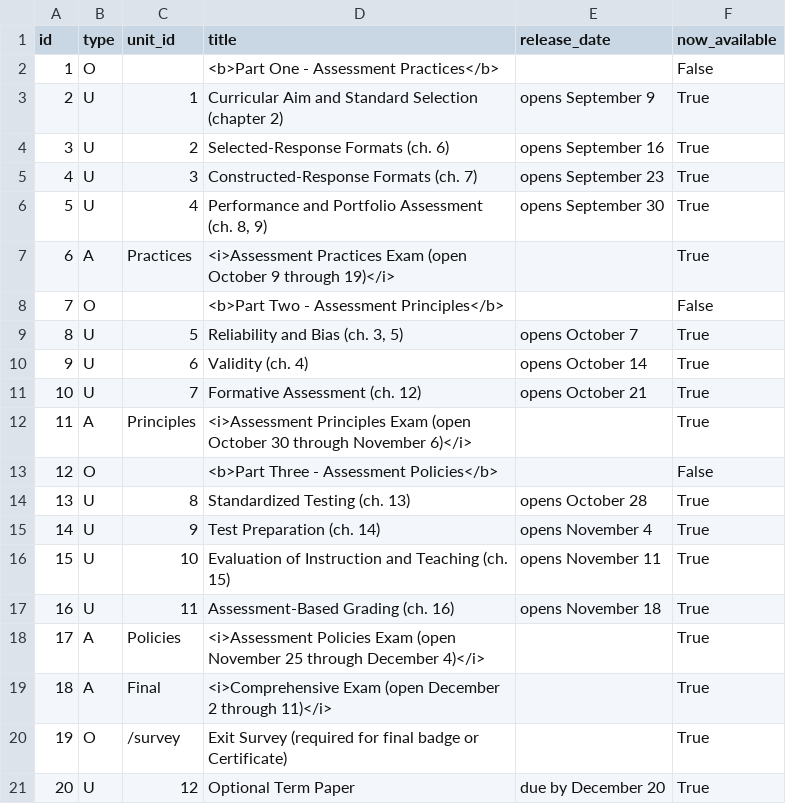
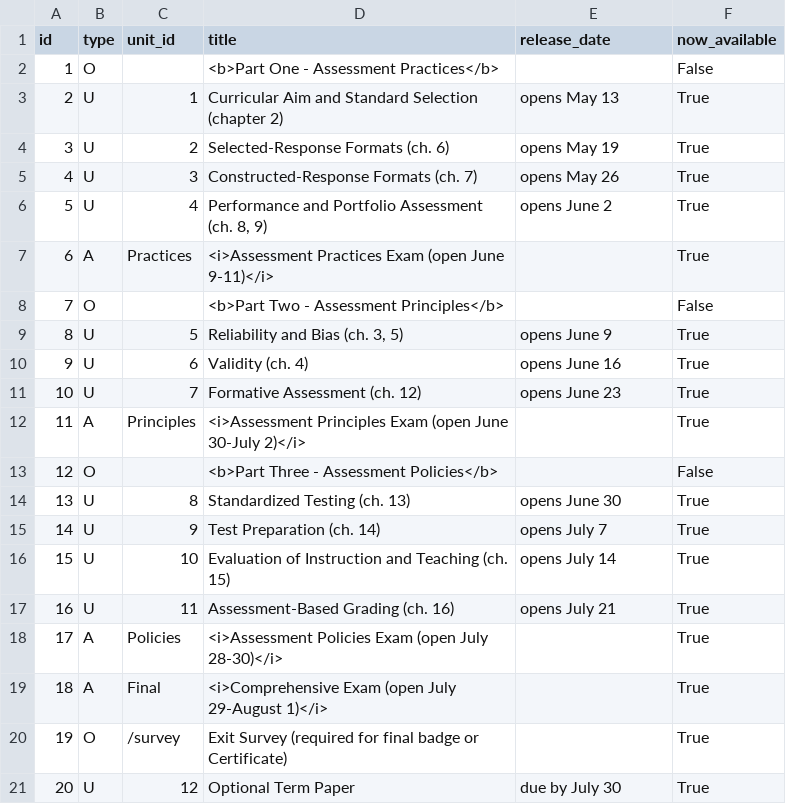
Before and after one commit to twiffy/eabooc, a CSV file: coursebuilder/data/unit.csv, drawn as a sheet.

Commit message:
Add correct dates for summer class

```diff
--- a/coursebuilder/data/unit.csv
+++ b/coursebuilder/data/unit.csv
@@ -2,20 +2,20 @@ id,type,unit_id,title,release_date,now_available
 1,O,,<b>Part One - Assessment Practices</b>,,False
-2,U,1,Curricular Aim and Standard Selection (chapter 2),opens September 9,True
-3,U,2,Selected-Response Formats (ch. 6),opens September 16,True
-4,U,3,Constructed-Response Formats (ch. 7),opens September 23,True
-5,U,4,"Performance and Portfolio Assessment (ch. 8, 9)",opens September 30,True
-6,A,Practices,<i>Assessment Practices Exam (open October 9 through 19)</i>,,True
+2,U,1,Curricular Aim and Standard Selection (chapter 2),opens May 13,True
+3,U,2,Selected-Response Formats (ch. 6),opens May 19,True
+4,U,3,Constructed-Response Formats (ch. 7),opens May 26,True
+5,U,4,"Performance and Portfolio Assessment (ch. 8, 9)",opens June 2,True
+6,A,Practices,<i>Assessment Practices Exam (open June 9-11)</i>,,True
 7,O,,<b>Part Two - Assessment Principles</b>,,False
-8,U,5,"Reliability and Bias (ch. 3, 5)",opens October 7,True
-9,U,6,Validity (ch. 4),opens October 14,True
-10,U,7,Formative Assessment (ch. 12),opens October 21,True
-11,A,Principles,<i>Assessment Principles Exam (open October 30 through November 6)</i>,,True
+8,U,5,"Reliability and Bias (ch. 3, 5)",opens June 9,True
+9,U,6,Validity (ch. 4),opens June 16,True
+10,U,7,Formative Assessment (ch. 12),opens June 23,True
+11,A,Principles,<i>Assessment Principles Exam (open June 30-July 2)</i>,,True
 12,O,,<b>Part Three - Assessment Policies</b>,,False
-13,U,8,Standardized Testing (ch. 13),opens October 28,True
-14,U,9,Test Preparation (ch. 14),opens November 4,True
-15,U,10,Evaluation of Instruction and Teaching (ch. 15),opens November 11,True
-16,U,11,Assessment-Based Grading (ch. 16),opens November 18,True
-17,A,Policies,<i>Assessment Policies Exam (open November 25 through December 4)</i>,,True
-18,A,Final,<i>Comprehensive Exam (open December 2 through 11)</i>,,True
+13,U,8,Standardized Testing (ch. 13),opens June 30,True
+14,U,9,Test Preparation (ch. 14),opens July 7,True
+15,U,10,Evaluation of Instruction and Teaching (ch. 15),opens July 14,True
+16,U,11,Assessment-Based Grading (ch. 16),opens July 21,True
+17,A,Policies,<i>Assessment Policies Exam (open July 28-30)</i>,,True
+18,A,Final,<i>Comprehensive Exam (open July 29-August 1)</i>,,True
 19,O,/survey,Exit Survey (required for final badge or Certificate),,True
-20,U,12,Optional Term Paper,due by December 20,True
+20,U,12,Optional Term Paper,due by July 30,True
```
